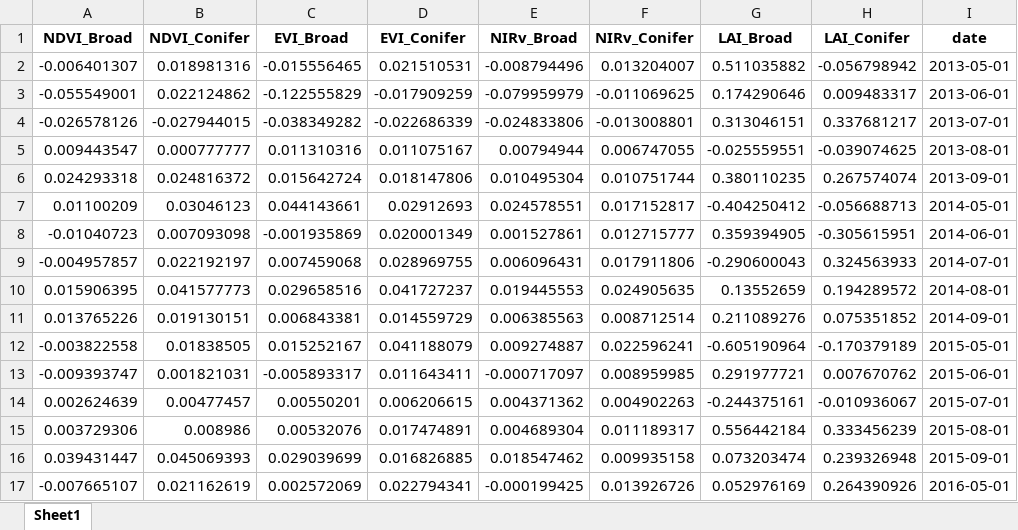
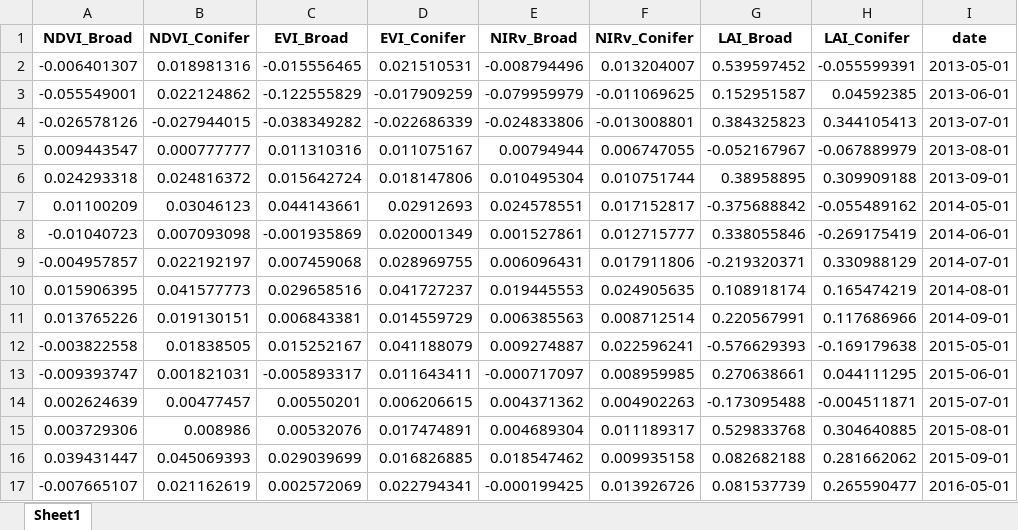
Before and after one commit to dsntmattr/ba_thesis_flood_forest, an Excel workbook: output/differences_absolute_regional.xlsx, sheet Sheet1, drawn as a sheet; only a part is shown; values as stored, in another font and other column widths than the file's, no borders; the diff covers the shown part only; the diff names each change by its address in the sheet, - before the commit and + after, or states it on an @@ line.

```diff
--- a/output/differences_absolute_regional.xlsx (sheet Sheet1)
+++ b/output/differences_absolute_regional.xlsx (sheet Sheet1)
-G2 (LAI_Broad): 0.511035882
+G2 (LAI_Broad): 0.539597452
-H2 (LAI_Conifer): -0.056798942
+H2 (LAI_Conifer): -0.055599391
-G3 (LAI_Broad): 0.174290646
+G3 (LAI_Broad): 0.152951587
-H3 (LAI_Conifer): 0.009483317
+H3 (LAI_Conifer): 0.04592385
-G4 (LAI_Broad): 0.313046151
+G4 (LAI_Broad): 0.384325823
-H4 (LAI_Conifer): 0.337681217
+H4 (LAI_Conifer): 0.344105413
-G5 (LAI_Broad): -0.025559551
+G5 (LAI_Broad): -0.052167967
-H5 (LAI_Conifer): -0.039074625
+H5 (LAI_Conifer): -0.067889979
-G6 (LAI_Broad): 0.380110235
+G6 (LAI_Broad): 0.38958895
-H6 (LAI_Conifer): 0.267574074
+H6 (LAI_Conifer): 0.309909188
-G7 (LAI_Broad): -0.404250412
+G7 (LAI_Broad): -0.375688842
-H7 (LAI_Conifer): -0.056688713
+H7 (LAI_Conifer): -0.055489162
-G8 (LAI_Broad): 0.359394905
+G8 (LAI_Broad): 0.338055846
-H8 (LAI_Conifer): -0.305615951
+H8 (LAI_Conifer): -0.269175419
-G9 (LAI_Broad): -0.290600043
+G9 (LAI_Broad): -0.219320371
-H9 (LAI_Conifer): 0.324563933
+H9 (LAI_Conifer): 0.330988129
-G10 (LAI_Broad): 0.13552659
+G10 (LAI_Broad): 0.108918174
-H10 (LAI_Conifer): 0.194289572
+H10 (LAI_Conifer): 0.165474219
-G11 (LAI_Broad): 0.211089276
+G11 (LAI_Broad): 0.220567991
-H11 (LAI_Conifer): 0.075351852
+H11 (LAI_Conifer): 0.117686966
-G12 (LAI_Broad): -0.605190964
+G12 (LAI_Broad): -0.576629393
-H12 (LAI_Conifer): -0.170379189
+H12 (LAI_Conifer): -0.169179638
-G13 (LAI_Broad): 0.291977721
+G13 (LAI_Broad): 0.270638661
-H13 (LAI_Conifer): 0.007670762
+H13 (LAI_Conifer): 0.044111295
-G14 (LAI_Broad): -0.244375161
+G14 (LAI_Broad): -0.173095488
-H14 (LAI_Conifer): -0.010936067
+H14 (LAI_Conifer): -0.004511871
-G15 (LAI_Broad): 0.556442184
+G15 (LAI_Broad): 0.529833768
-H15 (LAI_Conifer): 0.333456239
+H15 (LAI_Conifer): 0.304640885
-G16 (LAI_Broad): 0.073203474
+G16 (LAI_Broad): 0.082682188
-H16 (LAI_Conifer): 0.239326948
+H16 (LAI_Conifer): 0.281662062
-G17 (LAI_Broad): 0.052976169
+G17 (LAI_Broad): 0.081537739
-H17 (LAI_Conifer): 0.264390926
+H17 (LAI_Conifer): 0.265590477
```
Also changed, not shown: 18 edited cells elsewhere in this sheet, output/differences_relative_regional.xlsx, 5 other files.
